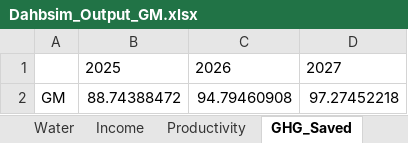
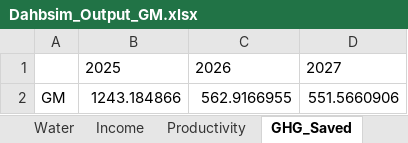
Before and after one commit to CuilleretM/DHABSIM_bioph, an Excel workbook: Dahbsim_Output_GM.xlsx, sheet GHG_Saved, drawn as a sheet; values as stored, in another font and other column widths than the file's, no borders; removed rows and columns are numbered as before the commit, all else as after; the diff names each change by its address in the sheet, - before the commit and + after, or states it on an @@ line.

```diff
--- a/Dahbsim_Output_GM.xlsx (sheet GHG_Saved)
+++ b/Dahbsim_Output_GM.xlsx (sheet GHG_Saved)
-row 2: GM | 88.74388472 | 94.79460908 | 97.27452218
+row 2: GM | 1243.184866 | 562.9166955 | 551.5660906
```
Also changed, not shown: sheet Energy_Indicator, sheet Crop_Activity, sheet Value_Props, sheet GHG, sheet p_Diversity, sheet Diversity, 3 more sheets, BiophDahbsim.xlsx, 3 other files.
